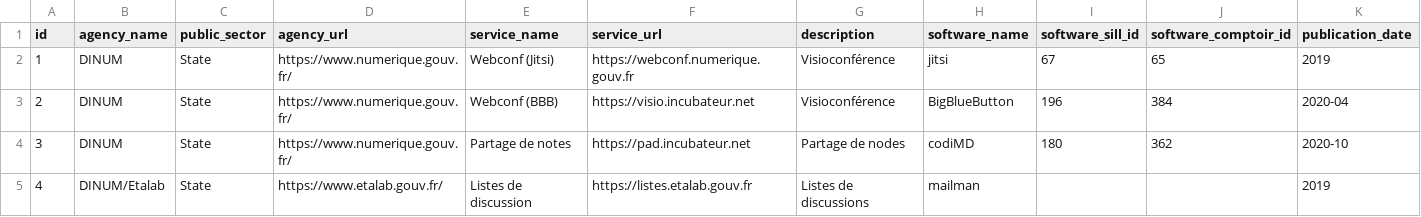
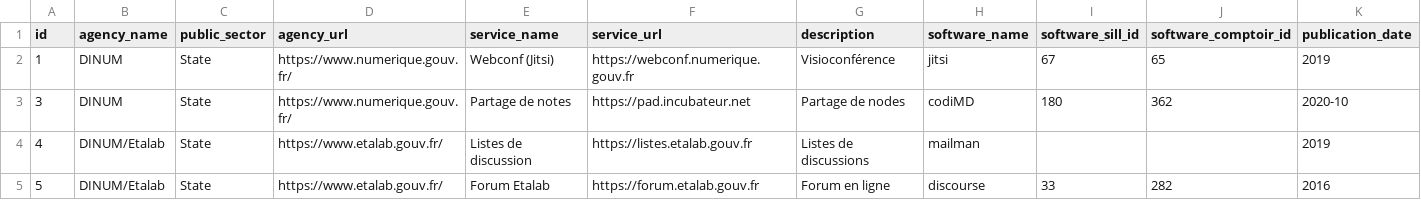
Before and after one commit to etalab/papillon, a CSV file: papillon.csv, drawn as a sheet; only a part is shown; the shorter side is filled out with more unchanged rows; rows hold the shown columns only; the diff names each change by its address in the sheet, - before the commit and + after, or states it on an @@ line.

Commit message:
papillon.csv: Remove visio.incubateur.net BBB instance
visio.incubateur.net has been EOLed.

```diff
--- a/papillon.csv
+++ b/papillon.csv
-row 3: 2 | DINUM | State | https://www.numerique.gouv.fr/ | Webconf (BBB) | https://visio.incubateur.net | Visioconférence | BigBlueButton | 196 | 384 | 2020-04
```
